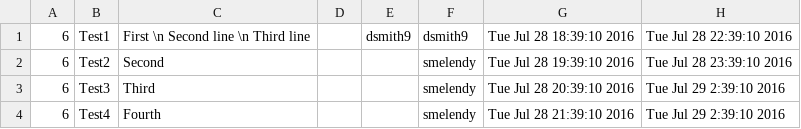
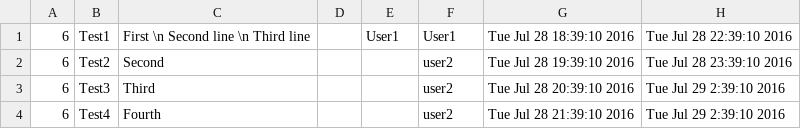
Before and after one commit to smelendy/ReqestTrackerBulkTickets, a CSV file: tickets.csv, drawn as a sheet.

Commit message:
Update tickets.csv

```diff
--- a/tickets.csv
+++ b/tickets.csv
@@ -1,4 +1,4 @@
-6,Test1,First \n Second line \n Third line, ,dsmith9,dsmith9,Tue Jul 28 18:39:10 2016,Tue Jul 28 22:39:10 2016
-6,Test2,Second ,,,smelendy,Tue Jul 28 19:39:10 2016,Tue Jul 28 23:39:10 2016
-6,Test3,Third,,,smelendy,Tue Jul 28 20:39:10 2016,Tue Jul 29 2:39:10 2016
-6,Test4,Fourth,,,smelendy,Tue Jul 28 21:39:10 2016,Tue Jul 29 2:39:10 2016
+6,Test1,First \n Second line \n Third line, ,User1,User1,Tue Jul 28 18:39:10 2016,Tue Jul 28 22:39:10 2016
+6,Test2,Second ,,,user2,Tue Jul 28 19:39:10 2016,Tue Jul 28 23:39:10 2016
+6,Test3,Third,,,user2,Tue Jul 28 20:39:10 2016,Tue Jul 29 2:39:10 2016
+6,Test4,Fourth,,,user2,Tue Jul 28 21:39:10 2016,Tue Jul 29 2:39:10 2016
```
